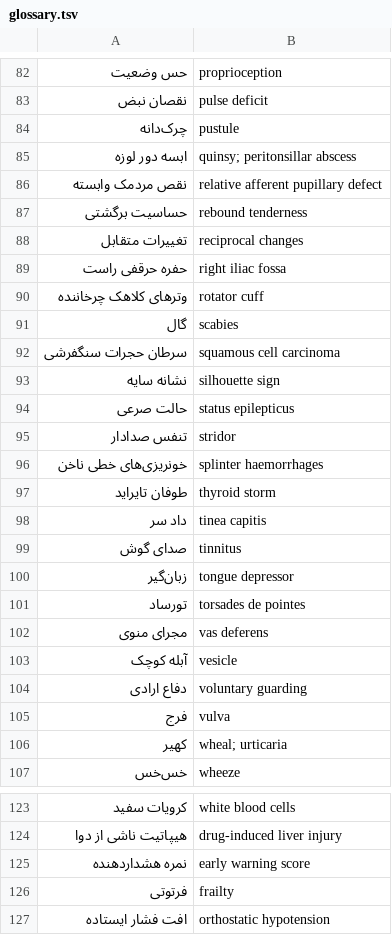
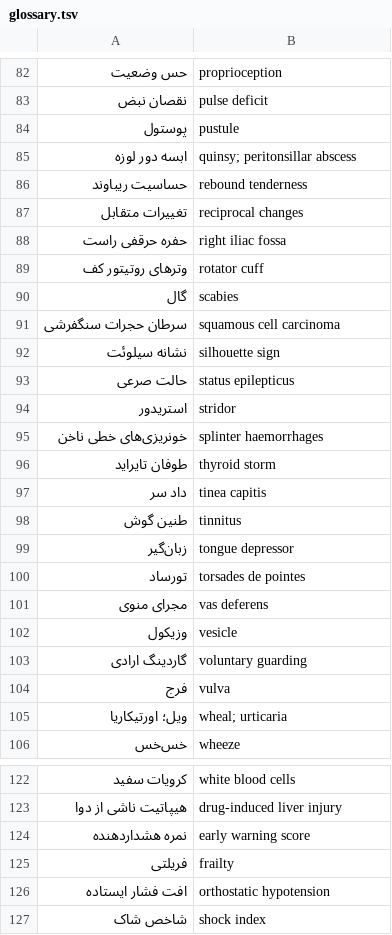
Before and after one commit to alfrotan-glitch/Books, a TSV file: clinical-exam/tools/glossary.tsv, drawn as a sheet; only a part is shown, gaps mark what is left out; the shorter side is filled out with more unchanged rows; the diff covers the shown part only.

```diff
--- a/clinical-exam/tools/glossary.tsv
+++ b/clinical-exam/tools/glossary.tsv
@@ -83,14 +83,13 @@
 نقصان نبض	pulse deficit
-چرک‌دانه	pustule
+پوستول	pustule
 ابسه دور لوزه	quinsy; peritonsillar abscess
-نقص مردمک وابسته	relative afferent pupillary defect
-حساسیت برگشتی	rebound tenderness
+حساسیت ریباوند	rebound tenderness
 تغییرات متقابل	reciprocal changes
 حفره حرقفی راست	right iliac fossa
-وترهای کلاهک چرخاننده	rotator cuff
+وترهای روتیتور کف	rotator cuff
 گال	scabies
 سرطان حجرات سنگفرشی	squamous cell carcinoma
-نشانه سایه	silhouette sign
+نشانه سیلوئت	silhouette sign
 حالت صرعی	status epilepticus
-تنفس صدادار	stridor
+استریدور	stridor
 خونریزی‌های خطی ناخن	splinter haemorrhages
@@ -98,3 +97,3 @@
 داد سر	tinea capitis
-صدای گوش	tinnitus
+طنین گوش	tinnitus
 زبان‌گیر	tongue depressor
@@ -102,6 +101,6 @@
 مجرای منوی	vas deferens
-آبله کوچک	vesicle
-دفاع ارادی	voluntary guarding
+وزیکول	vesicle
+گاردینگ ارادی	voluntary guarding
 فرج	vulva
-کهیر	wheal; urticaria
+ویل؛ اورتیکاریا	wheal; urticaria
 خس‌خس	wheeze
@@ -125,3 +124,3 @@
 نمره هشداردهنده	early warning score
-فرتوتی	frailty
+فریلتی	frailty
 افت فشار ایستاده	orthostatic hypotension
```
Also changed, not shown: 1 added row, 1 removed row and 20 edited cells elsewhere in this file, 47 other files.
